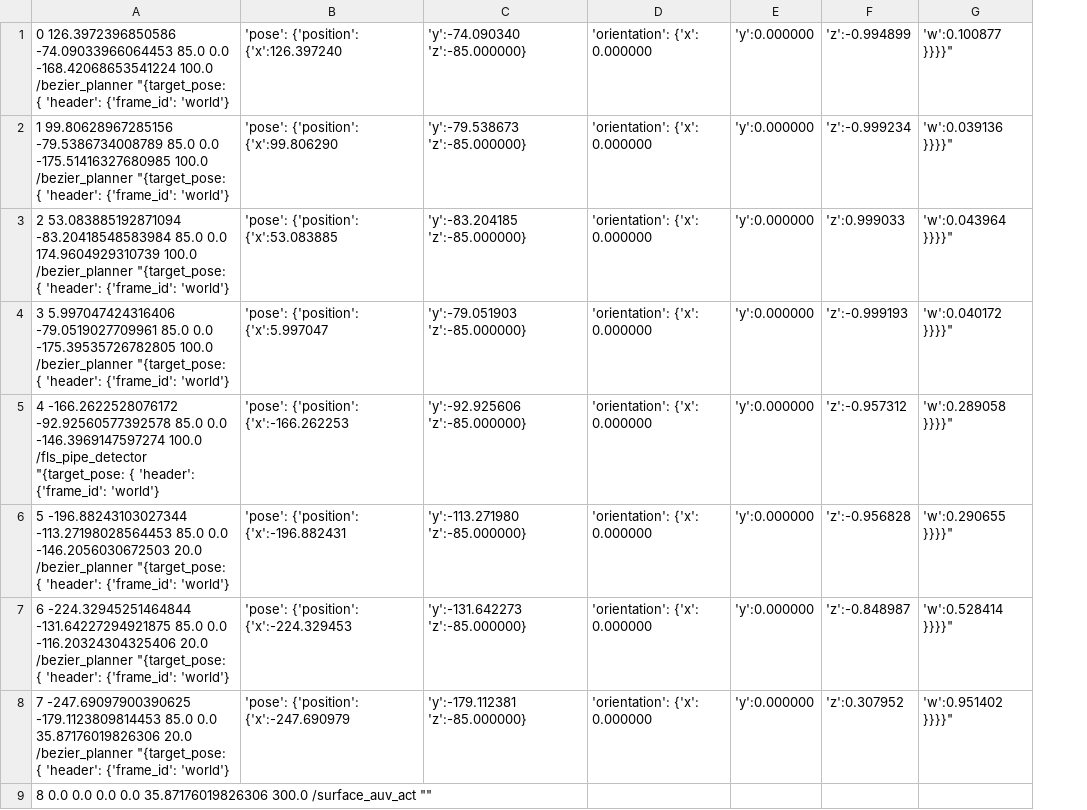
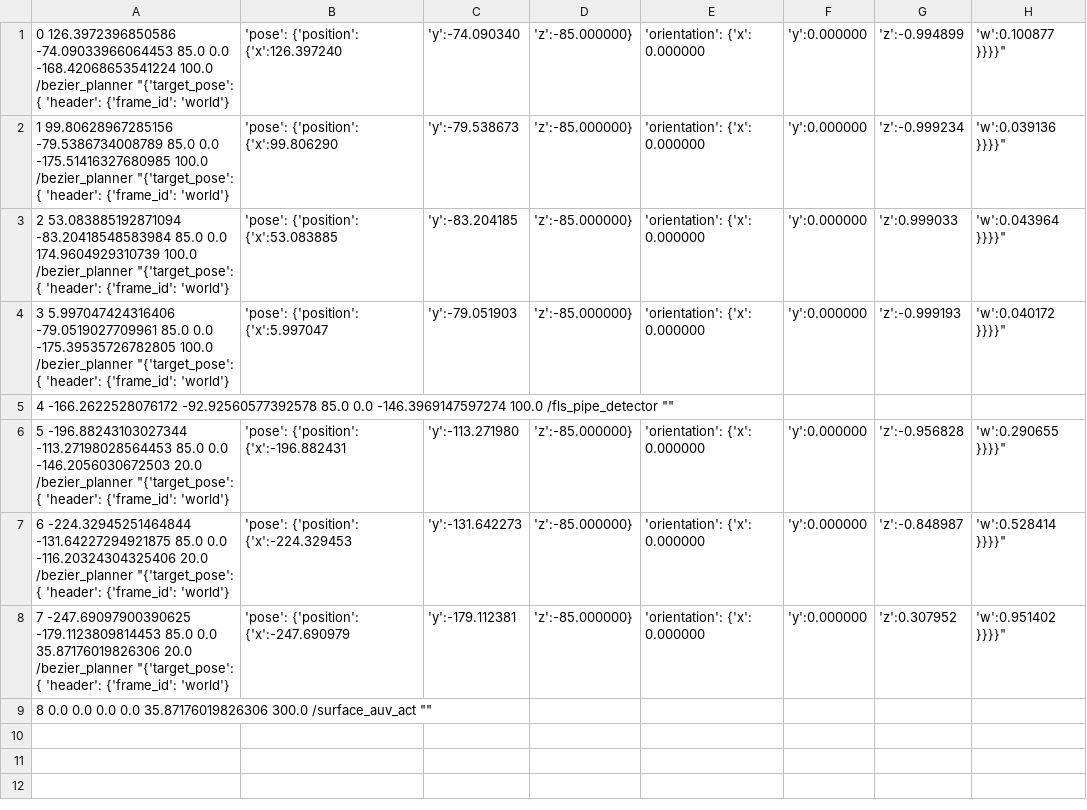
Before and after one commit to smarc-project/smarc_missions, a CSV file: auv_mission_planner/missions/pipe_mission.csv, drawn as a sheet; removed rows and columns are numbered as before the commit, all else as after; the diff names each change by its address in the sheet, - before the commit and + after, or states it on an @@ line.

Commit message:
Fixed integration on the mission planner side

```diff
--- a/auv_mission_planner/missions/pipe_mission.csv
+++ b/auv_mission_planner/missions/pipe_mission.csv
-column A, rows 1-9: 0 126.3972396850586 -74.09033966064453 85.0 0.0 -168.42068653541224 100.0 /bezier_planner "{target_pose: { 'header': {'frame_id': 'world'} | 1 99.80628967285156 -79.5386734008789 85.0 0.0 -175.51416327680985 100.0 /bezier_planner "{target_pose: { 'header': {'frame_id': 'world'} | 2 53.083885192871094 -83.20418548583984 85.0 0.0 174.9604929310739 100.0 /bezier_planner "{target_pose: { 'header': {'frame_id': 'world'} | 3 5.997047424316406 -79.0519027709961 85.0 0.0 -175.39535726782805 100.0 /bezier_planner "{target_pose: { 'header': {'frame_id': 'world'} | 4 -166.2622528076172 -92.92560577392578 85.0 0.0 -146.3969147597274 100.0 /fls_pipe_detector "{target_pose: { 'header': {'frame_id': 'world'} | 5 -196.88243103027344 -113.27198028564453 85.0 0.0 -146.2056030672503 20.0 /bezier_planner "{target_pose: { 'header': {'frame_id': 'world'} | 6 -224.32945251464844 -131.64227294921875 85.0 0.0 -116.20324304325406 20.0 /bezier_planner "{target_pose: { 'header': {'frame_id': 'world'} | 7 -247.69097900390625 -179.1123809814453 85.0 0.0 35.87176019826306 20.0 /bezier_planner "{target_pose: { 'header': {'frame_id': 'world'} | 8 0.0 0.0 0.0 0.0 35.87176019826306 300.0 /surface_auv_act ""
+column A, rows 1-9: 0 126.3972396850586 -74.09033966064453 85.0 0.0 -168.42068653541224 100.0 /bezier_planner "{'target_pose': { 'header': {'frame_id': 'world'} | 1 99.80628967285156 -79.5386734008789 85.0 0.0 -175.51416327680985 100.0 /bezier_planner "{'target_pose': { 'header': {'frame_id': 'world'} | 2 53.083885192871094 -83.20418548583984 85.0 0.0 174.9604929310739 100.0 /bezier_planner "{'target_pose': { 'header': {'frame_id': 'world'} | 3 5.997047424316406 -79.0519027709961 85.0 0.0 -175.39535726782805 100.0 /bezier_planner "{'target_pose': { 'header': {'frame_id': 'world'} | 4 -166.2622528076172 -92.92560577392578 85.0 0.0 -146.3969147597274 100.0 /fls_pipe_detector "" | 5 -196.88243103027344 -113.27198028564453 85.0 0.0 -146.2056030672503 20.0 /bezier_planner "{'target_pose': { 'header': {'frame_id': 'world'} | 6 -224.32945251464844 -131.64227294921875 85.0 0.0 -116.20324304325406 20.0 /bezier_planner "{'target_pose': { 'header': {'frame_id': 'world'} | 7 -247.69097900390625 -179.1123809814453 85.0 0.0 35.87176019826306 20.0 /bezier_planner "{'target_pose': { 'header': {'frame_id': 'world'} | 8 0.0 0.0 0.0 0.0 35.87176019826306 300.0 /surface_auv_act ""
-column C, rows 1-8: 'y':-74.090340 'z':-85.000000} | 'y':-79.538673 'z':-85.000000} | 'y':-83.204185 'z':-85.000000} | 'y':-79.051903 'z':-85.000000} | 'y':-92.925606 'z':-85.000000} | 'y':-113.271980 'z':-85.000000} | 'y':-131.642273 'z':-85.000000} | 'y':-179.112381 'z':-85.000000}
+column C, rows 1-8: 'y':-74.090340 | 'y':-79.538673 | 'y':-83.204185 | 'y':-79.051903 |  | 'y':-113.271980 | 'y':-131.642273 | 'y':-179.112381
+column D, rows 1-8: 'z':-85.000000} | 'z':-85.000000} | 'z':-85.000000} | 'z':-85.000000} |  | 'z':-85.000000} | 'z':-85.000000} | 'z':-85.000000}
-B5: 'pose': {'position': {'x':-166.262253
+B5: (empty)
-E5: 'orientation': {'x': 0.000000
+E5: (empty)
-F5: 'y':0.000000
+F5: (empty)
-G5: 'z':-0.957312
+G5: (empty)
-H5: 'w':0.289058 }}}}"
+H5: (empty)
```
Also changed, not shown: auv_mission_planner/missions/planner_mission.csv, 2 other files.
